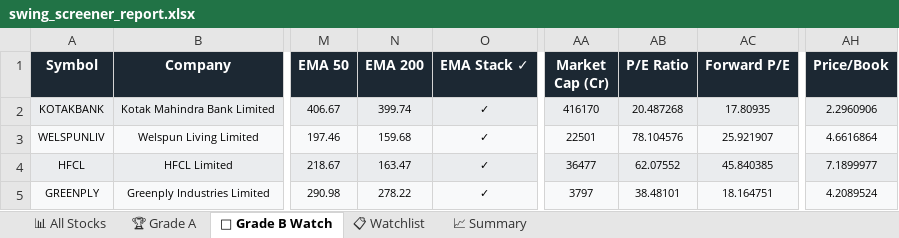
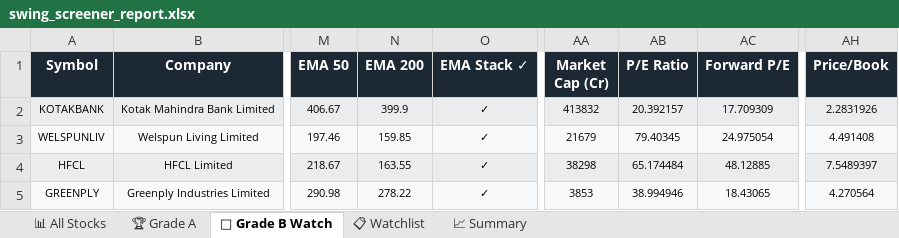
Before and after one commit to sashokkumars-sys/swing-screener, an Excel workbook: output/swing_screener_report.xlsx, sheet 👀 Grade B Watch, drawn as a sheet; only a part is shown, gaps mark what is left out; values as stored, in another font and other column widths than the file's, no borders; the diff names each change by its address in the sheet, - before the commit and + after, or states it on an @@ line.

```diff
--- a/output/swing_screener_report.xlsx (sheet 👀 Grade B Watch)
+++ b/output/swing_screener_report.xlsx (sheet 👀 Grade B Watch)
-N2 (EMA 200): 399.74
+N2 (EMA 200): 399.9
-AA2 (Market Cap (Cr)): 416170
+AA2 (Market Cap (Cr)): 413832
-AB2 (P/E Ratio): 20.487268
+AB2 (P/E Ratio): 20.392157
-AC2 (Forward P/E): 17.80935
+AC2 (Forward P/E): 17.709309
-AH2 (Price/Book): 2.2960906
+AH2 (Price/Book): 2.2831926
-N3 (EMA 200): 159.68
+N3 (EMA 200): 159.85
-AA3 (Market Cap (Cr)): 22501
+AA3 (Market Cap (Cr)): 21679
-AB3 (P/E Ratio): 78.104576
+AB3 (P/E Ratio): 79.40345
-AC3 (Forward P/E): 25.921907
+AC3 (Forward P/E): 24.975054
-AH3 (Price/Book): 4.6616864
+AH3 (Price/Book): 4.491408
-N4 (EMA 200): 163.47
+N4 (EMA 200): 163.55
-AA4 (Market Cap (Cr)): 36477
+AA4 (Market Cap (Cr)): 38298
-AB4 (P/E Ratio): 62.07552
+AB4 (P/E Ratio): 65.174484
-AC4 (Forward P/E): 45.840385
+AC4 (Forward P/E): 48.12885
-AH4 (Price/Book): 7.1899977
+AH4 (Price/Book): 7.5489397
-AA5 (Market Cap (Cr)): 3797
+AA5 (Market Cap (Cr)): 3853
-AB5 (P/E Ratio): 38.48101
+AB5 (P/E Ratio): 38.994946
-AC5 (Forward P/E): 18.164751
+AC5 (Forward P/E): 18.43065
-AH5 (Price/Book): 4.2089524
+AH5 (Price/Book): 4.270564
```
Also changed, not shown: sheet 📊 All Stocks, sheet 📋 Watchlist, sheet 📈 Summary, 2 other files.
